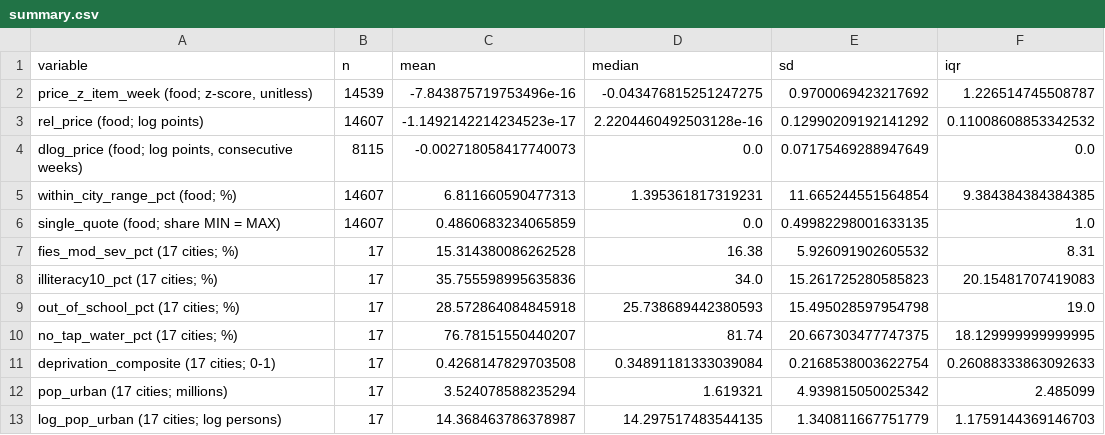
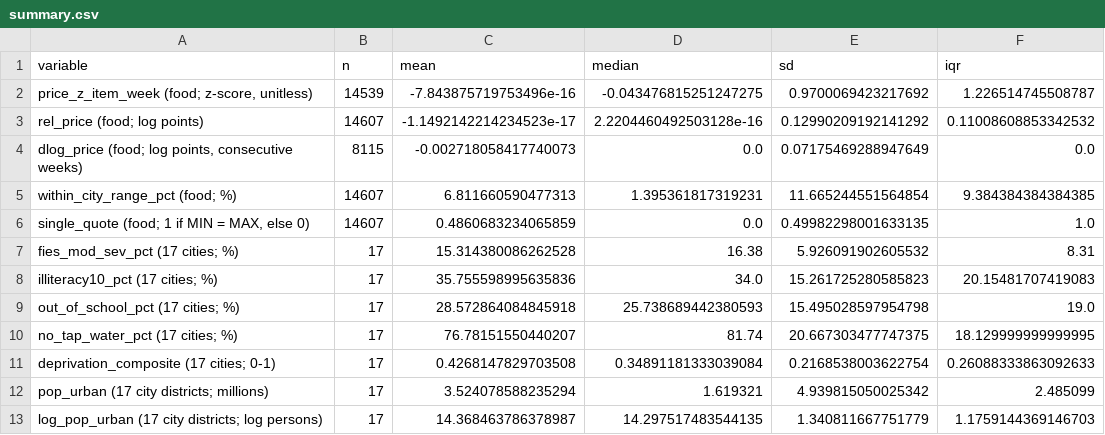
Before and after one commit to Samzzh0803/Pakistan-Food-Price-Premiums-and-Deprivation, a CSV file: reports/m02/tables/summary.csv, drawn as a sheet; only a part is shown; the diff names each change by its address in the sheet, - before the commit and + after, or states it on an @@ line.

Commit message:
Report: show PBS unit per item; clarify units, population and collection wording

```diff
--- a/reports/m02/tables/summary.csv
+++ b/reports/m02/tables/summary.csv
-A6 (variable): single_quote (food; share MIN = MAX)
+A6 (variable): single_quote (food; 1 if MIN = MAX, else 0)
-A12 (variable): pop_urban (17 cities; millions)
+A12 (variable): pop_urban (17 city districts; millions)
-A13 (variable): log_pop_urban (17 cities; log persons)
+A13 (variable): log_pop_urban (17 city districts; log persons)
```
Also changed, not shown: reports/m02/tables/missing_kinds.csv, 5 other files.
